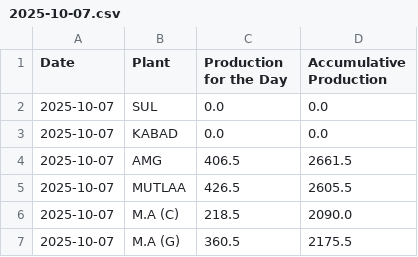
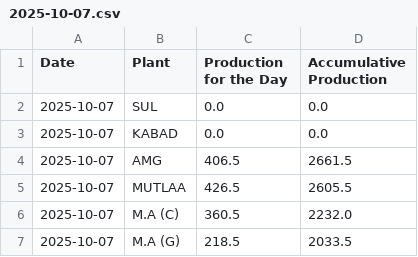
Before and after one commit to Ashwin-KBRC/production_dashboard, a CSV file: data/2025-10-07.csv, drawn as a sheet.

Commit message:
Update 2025-10-07.csv

```diff
--- a/data/2025-10-07.csv
+++ b/data/2025-10-07.csv
@@ -5,3 +5,3 @@ Date,Plant,Production for the Day,Accumulative Production
 2025-10-07,MUTLAA,426.5,2605.5
-2025-10-07,M.A (C),218.5,2090.0
-2025-10-07,M.A (G),360.5,2175.5
+2025-10-07,M.A (C),360.5,2232.0
+2025-10-07,M.A (G),218.5,2033.5
```
